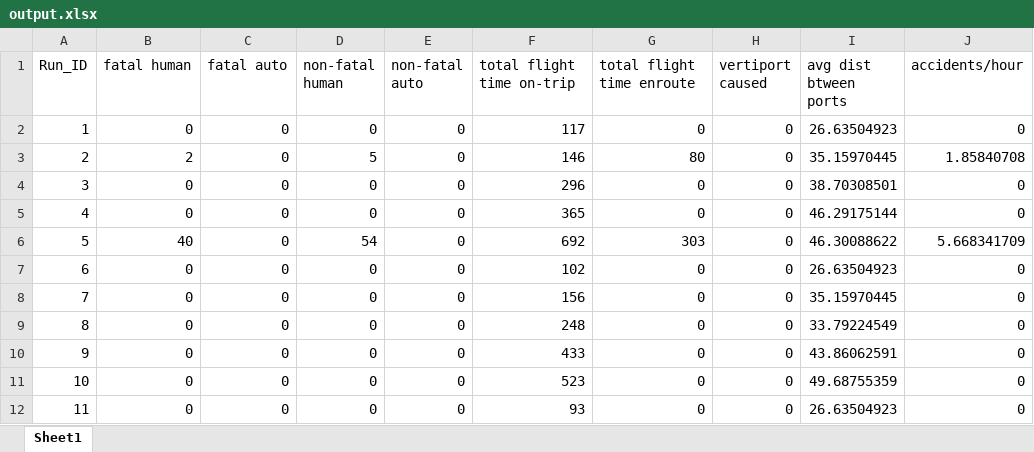
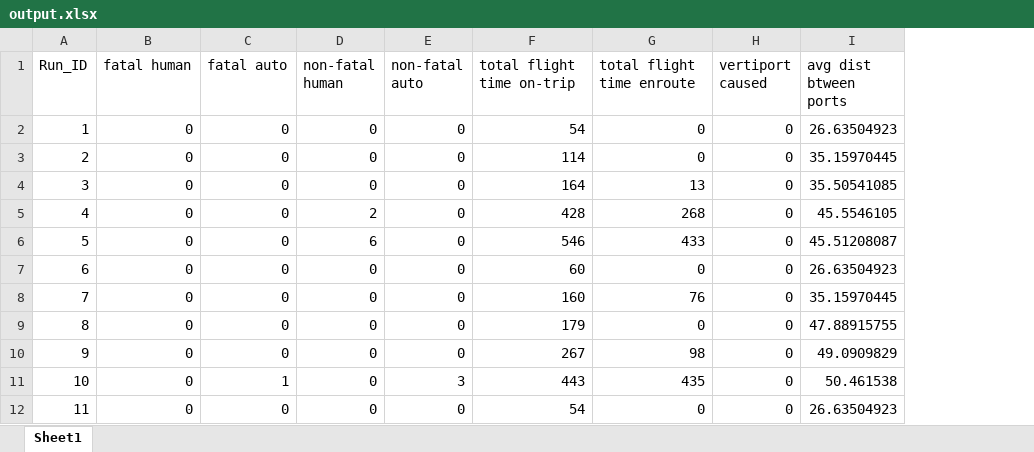
Before and after one commit to myers203/SoS12, an Excel workbook: AAE 560 Air Taxi Model/+airtaxi/output.xlsx, sheet Sheet1, drawn as a sheet; only a part is shown; values as stored, in another font and other column widths than the file's, no borders; the diff covers the shown part only; the diff names each change by its address in the sheet, - before the commit and + after, or states it on an @@ line.

```diff
--- a/AAE 560 Air Taxi Model/+airtaxi/output.xlsx (sheet Sheet1)
+++ b/AAE 560 Air Taxi Model/+airtaxi/output.xlsx (sheet Sheet1)
-column J (accidents/hour), rows 2-12: 0 | 1.85840708 | 0 | 0 | 5.668341709 | 0 | 0 | 0 | 0 | 0 | 0
-F2 (total flight time on-trip): 117
+F2 (total flight time on-trip): 54
-B3 (fatal human): 2
+B3 (fatal human): 0
-D3 (non-fatal human): 5
+D3 (non-fatal human): 0
-F3 (total flight time on-trip): 146
+F3 (total flight time on-trip): 114
-G3 (total flight time enroute): 80
+G3 (total flight time enroute): 0
-F4 (total flight time on-trip): 296
+F4 (total flight time on-trip): 164
-G4 (total flight time enroute): 0
+G4 (total flight time enroute): 13
-I4 (avg dist btween ports): 38.70308501
+I4 (avg dist btween ports): 35.50541085
-D5 (non-fatal human): 0
+D5 (non-fatal human): 2
-F5 (total flight time on-trip): 365
+F5 (total flight time on-trip): 428
-G5 (total flight time enroute): 0
+G5 (total flight time enroute): 268
-I5 (avg dist btween ports): 46.29175144
+I5 (avg dist btween ports): 45.5546105
-B6 (fatal human): 40
+B6 (fatal human): 0
-D6 (non-fatal human): 54
+D6 (non-fatal human): 6
-F6 (total flight time on-trip): 692
+F6 (total flight time on-trip): 546
-G6 (total flight time enroute): 303
+G6 (total flight time enroute): 433
-I6 (avg dist btween ports): 46.30088622
+I6 (avg dist btween ports): 45.51208087
-F7 (total flight time on-trip): 102
+F7 (total flight time on-trip): 60
-F8 (total flight time on-trip): 156
+F8 (total flight time on-trip): 160
-G8 (total flight time enroute): 0
+G8 (total flight time enroute): 76
-F9 (total flight time on-trip): 248
+F9 (total flight time on-trip): 179
-I9 (avg dist btween ports): 33.79224549
+I9 (avg dist btween ports): 47.88915755
-F10 (total flight time on-trip): 433
+F10 (total flight time on-trip): 267
-G10 (total flight time enroute): 0
+G10 (total flight time enroute): 98
-I10 (avg dist btween ports): 43.86062591
+I10 (avg dist btween ports): 49.0909829
-C11 (fatal auto): 0
+C11 (fatal auto): 1
-E11 (non-fatal auto): 0
+E11 (non-fatal auto): 3
-F11 (total flight time on-trip): 523
+F11 (total flight time on-trip): 443
-G11 (total flight time enroute): 0
+G11 (total flight time enroute): 435
-I11 (avg dist btween ports): 49.68755359
+I11 (avg dist btween ports): 50.461538
-F12 (total flight time on-trip): 93
+F12 (total flight time on-trip): 54
```
Also changed, not shown: 18 edited cells elsewhere in this sheet, 1 other file.
